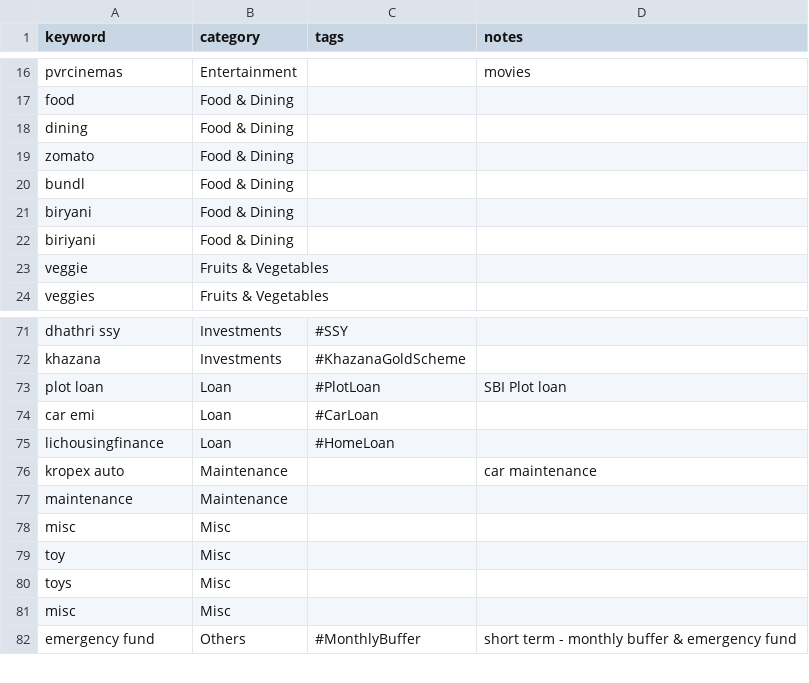
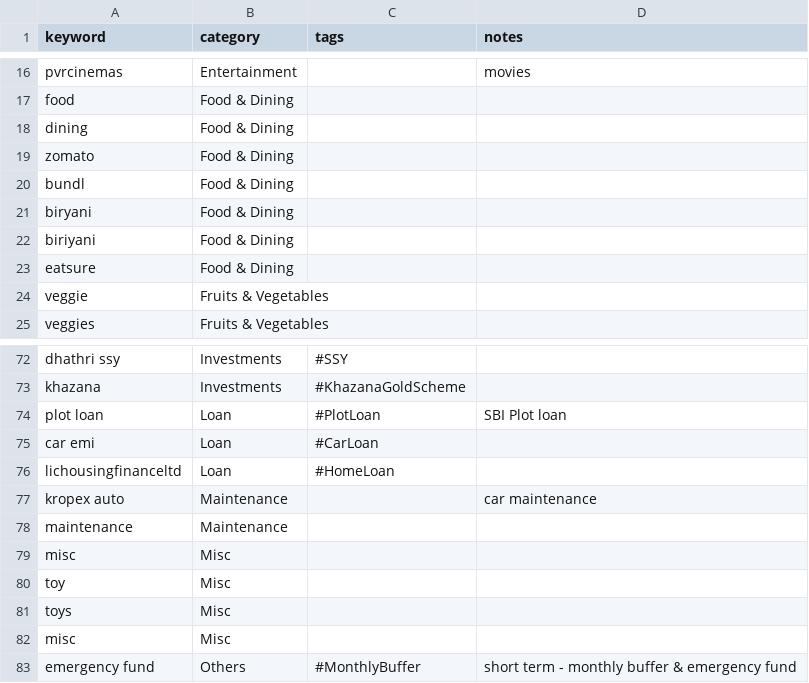
Before and after one commit to lokesh1729/personal_finance, a CSV file: python_scripts/config/category_mapping.csv, drawn as a sheet; only a part is shown, gaps mark what is left out.

```diff
--- a/python_scripts/config/category_mapping.csv
+++ b/python_scripts/config/category_mapping.csv
@@ -22,2 +22,3 @@ biryani,Food & Dining,,
 biriyani,Food & Dining,,
+eatsure,Food & Dining,,
 veggie,Fruits & Vegetables,,
@@ -74,3 +75,3 @@ plot loan,Loan,#PlotLoan,SBI Plot loan
 car emi,Loan,#CarLoan,
-lichousingfinance,Loan,#HomeLoan,
+lichousingfinanceltd,Loan,#HomeLoan,
 kropex auto,Maintenance,,car maintenance
```
Also changed, not shown: 5 other files.
